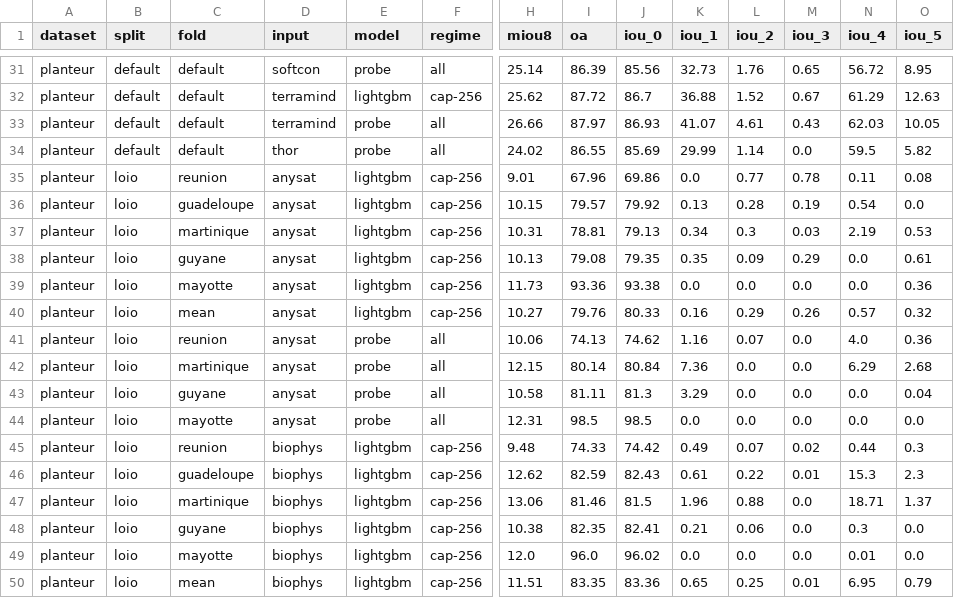
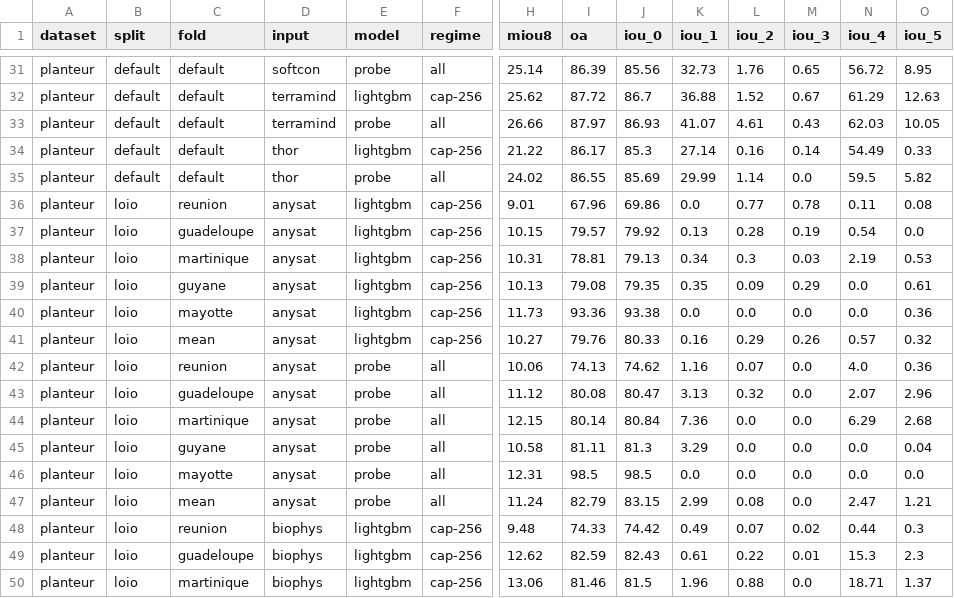
Before and after one commit to harryfyjiswalker/agribench, a CSV file: results/planteur/pb1.csv, drawn as a sheet; only a part is shown, gaps mark what is left out; the shorter side is filled out with more unchanged rows; rows hold the shown columns only; the diff names each change by its address in the sheet, - before the commit and + after, or states it on an @@ line.

```diff
--- a/results/planteur/pb1.csv
+++ b/results/planteur/pb1.csv
+row 34: planteur | default | default | thor | lightgbm | cap-256 | 21.22 | 86.17 | 85.3 | 27.14 | 0.16 | 0.14 | 54.49 | 0.33
+row 43: planteur | loio | guadeloupe | anysat | probe | all | 11.12 | 80.08 | 80.47 | 3.13 | 0.32 | 0.0 | 2.07 | 2.96
+row 47: planteur | loio | mean | anysat | probe | all | 11.24 | 82.79 | 83.15 | 2.99 | 0.08 | 0.0 | 2.47 | 1.21
```
Also changed, not shown: 1 other file.
